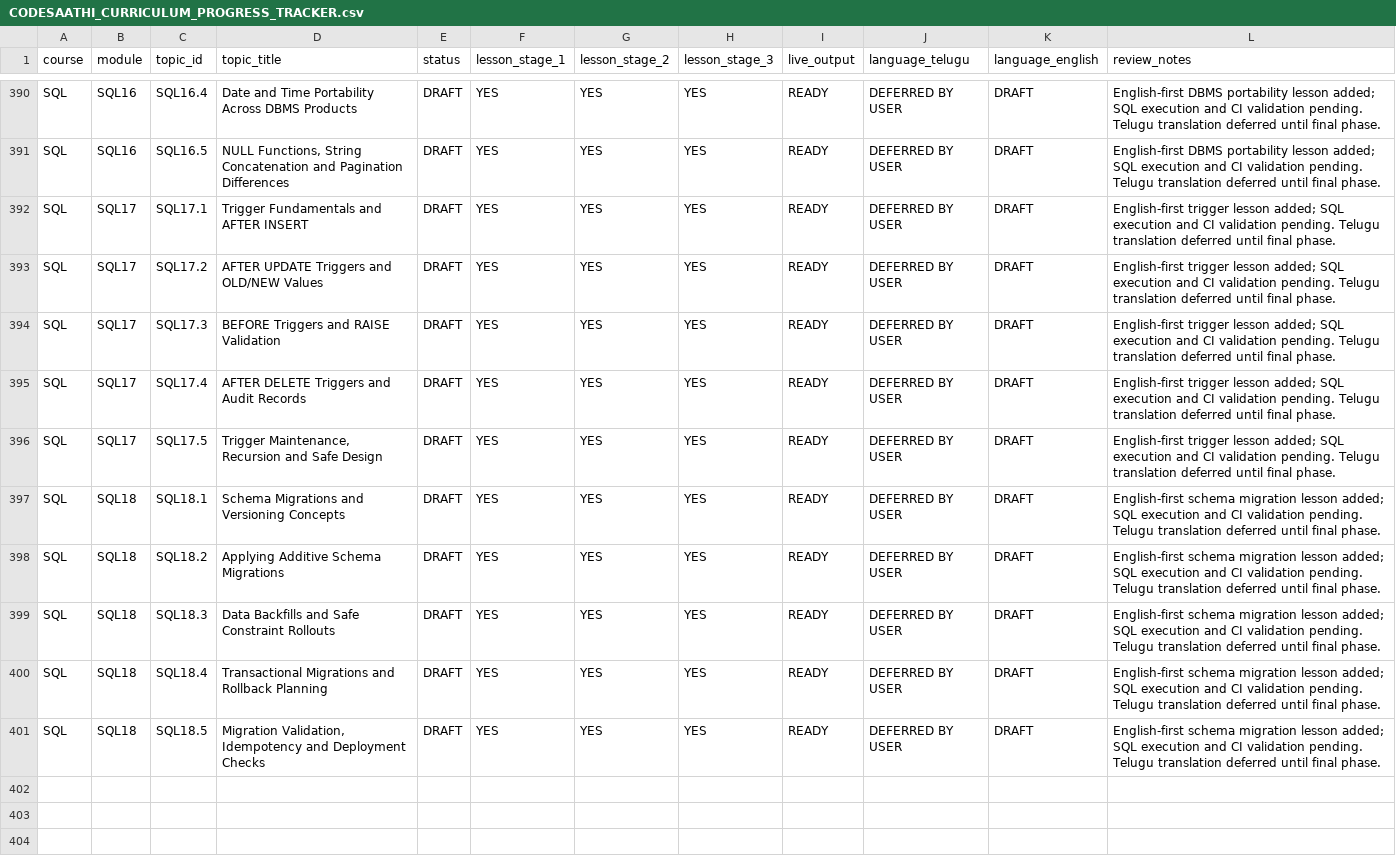
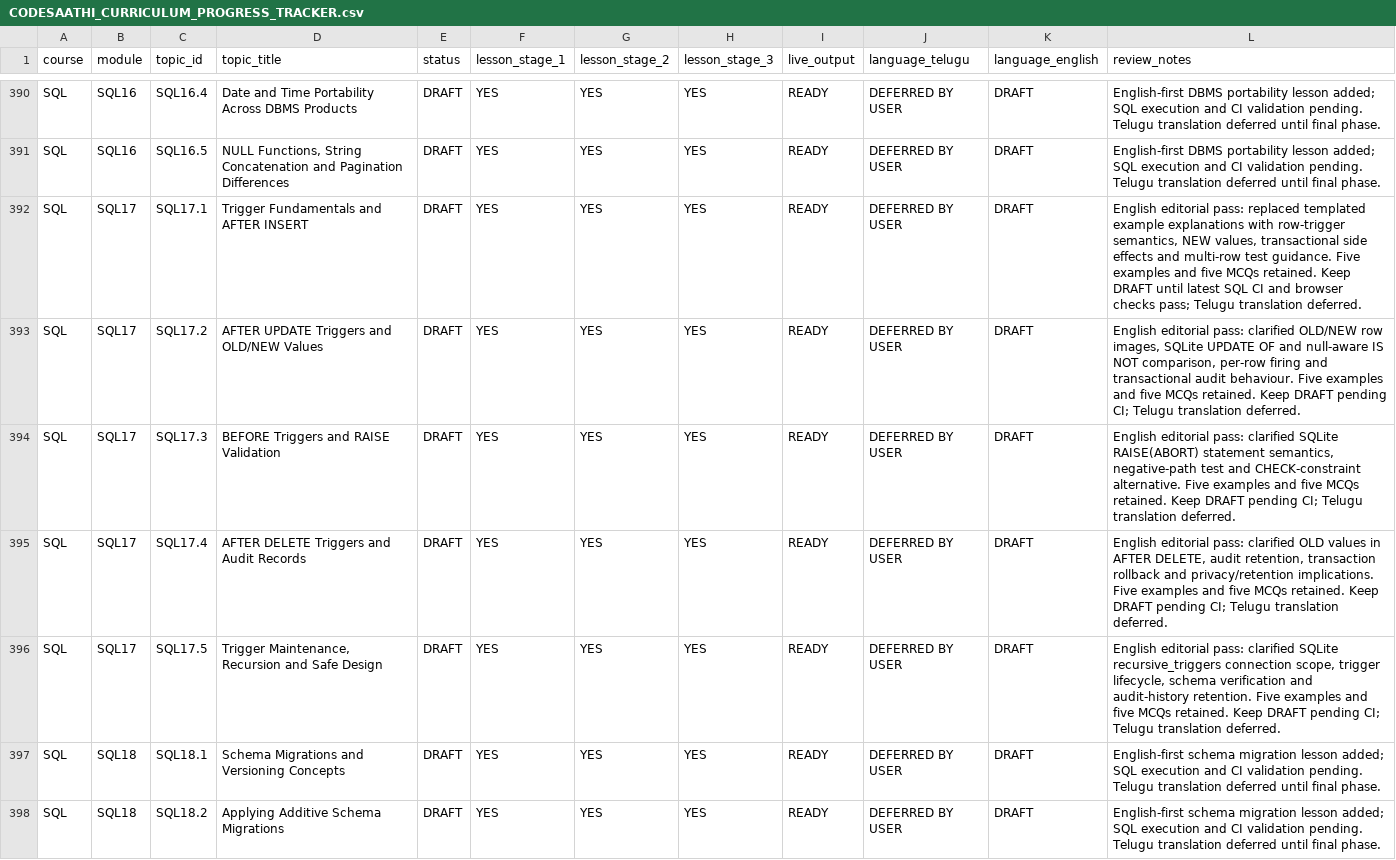
Before and after one commit to kharchasaathi/MULTILINGUAL_PROGRAMMING_LEARNING_PLATFORM, a CSV file: docs/CODESAATHI_CURRICULUM_PROGRESS_TRACKER.csv, drawn as a sheet; only a part is shown, gaps mark what is left out; the shorter side is filled out with more unchanged rows.

Commit message:
Record English editorial review for SQL17 trigger lessons

```diff
--- a/docs/CODESAATHI_CURRICULUM_PROGRESS_TRACKER.csv
+++ b/docs/CODESAATHI_CURRICULUM_PROGRESS_TRACKER.csv
@@ -391,7 +391,7 @@
 "SQL","SQL16","SQL16.5","NULL Functions, String Concatenation and Pagination Differences","DRAFT","YES","YES","YES","READY","DEFERRED BY USER","DRAFT","English-first DBMS portability lesson added; SQL execution and CI validation pending. Telugu translation deferred until final phase."
-"SQL","SQL17","SQL17.1","Trigger Fundamentals and AFTER INSERT","DRAFT","YES","YES","YES","READY","DEFERRED BY USER","DRAFT","English-first trigger lesson added; SQL execution and CI validation pending. Telugu translation deferred until final phase."
-"SQL","SQL17","SQL17.2","AFTER UPDATE Triggers and OLD/NEW Values","DRAFT","YES","YES","YES","READY","DEFERRED BY USER","DRAFT","English-first trigger lesson added; SQL execution and CI validation pending. Telugu translation deferred until final phase."
-"SQL","SQL17","SQL17.3","BEFORE Triggers and RAISE Validation","DRAFT","YES","YES","YES","READY","DEFERRED BY USER","DRAFT","English-first trigger lesson added; SQL execution and CI validation pending. Telugu translation deferred until final phase."
-"SQL","SQL17","SQL17.4","AFTER DELETE Triggers and Audit Records","DRAFT","YES","YES","YES","READY","DEFERRED BY USER","DRAFT","English-first trigger lesson added; SQL execution and CI validation pending. Telugu translation deferred until final phase."
-"SQL","SQL17","SQL17.5","Trigger Maintenance, Recursion and Safe Design","DRAFT","YES","YES","YES","READY","DEFERRED BY USER","DRAFT","English-first trigger lesson added; SQL execution and CI validation pending. Telugu translation deferred until final phase."
+"SQL","SQL17","SQL17.1","Trigger Fundamentals and AFTER INSERT","DRAFT","YES","YES","YES","READY","DEFERRED BY USER","DRAFT","English editorial pass: replaced templated example explanations with row-trigger semantics, NEW values, transactional side effects and multi-row test guidance. Five examples and five MCQs retained. Keep DRAFT until latest SQL CI and browser checks pass; Telugu translation deferred."
+"SQL","SQL17","SQL17.2","AFTER UPDATE Triggers and OLD/NEW Values","DRAFT","YES","YES","YES","READY","DEFERRED BY USER","DRAFT","English editorial pass: clarified OLD/NEW row images, SQLite UPDATE OF and null-aware IS NOT comparison, per-row firing and transactional audit behaviour. Five examples and five MCQs retained. Keep DRAFT pending CI; Telugu translation deferred."
+"SQL","SQL17","SQL17.3","BEFORE Triggers and RAISE Validation","DRAFT","YES","YES","YES","READY","DEFERRED BY USER","DRAFT","English editorial pass: clarified SQLite RAISE(ABORT) statement semantics, negative-path test and CHECK-constraint alternative. Five examples and five MCQs retained. Keep DRAFT pending CI; Telugu translation deferred."
+"SQL","SQL17","SQL17.4","AFTER DELETE Triggers and Audit Records","DRAFT","YES","YES","YES","READY","DEFERRED BY USER","DRAFT","English editorial pass: clarified OLD values in AFTER DELETE, audit retention, transaction rollback and privacy/retention implications. Five examples and five MCQs retained. Keep DRAFT pending CI; Telugu translation deferred."
+"SQL","SQL17","SQL17.5","Trigger Maintenance, Recursion and Safe Design","DRAFT","YES","YES","YES","READY","DEFERRED BY USER","DRAFT","English editorial pass: clarified SQLite recursive_triggers connection scope, trigger lifecycle, schema verification and audit-history retention. Five examples and five MCQs retained. Keep DRAFT pending CI; Telugu translation deferred."
 "SQL","SQL18","SQL18.1","Schema Migrations and Versioning Concepts","DRAFT","YES","YES","YES","READY","DEFERRED BY USER","DRAFT","English-first schema migration lesson added; SQL execution and CI validation pending. Telugu translation deferred until final phase."
```
